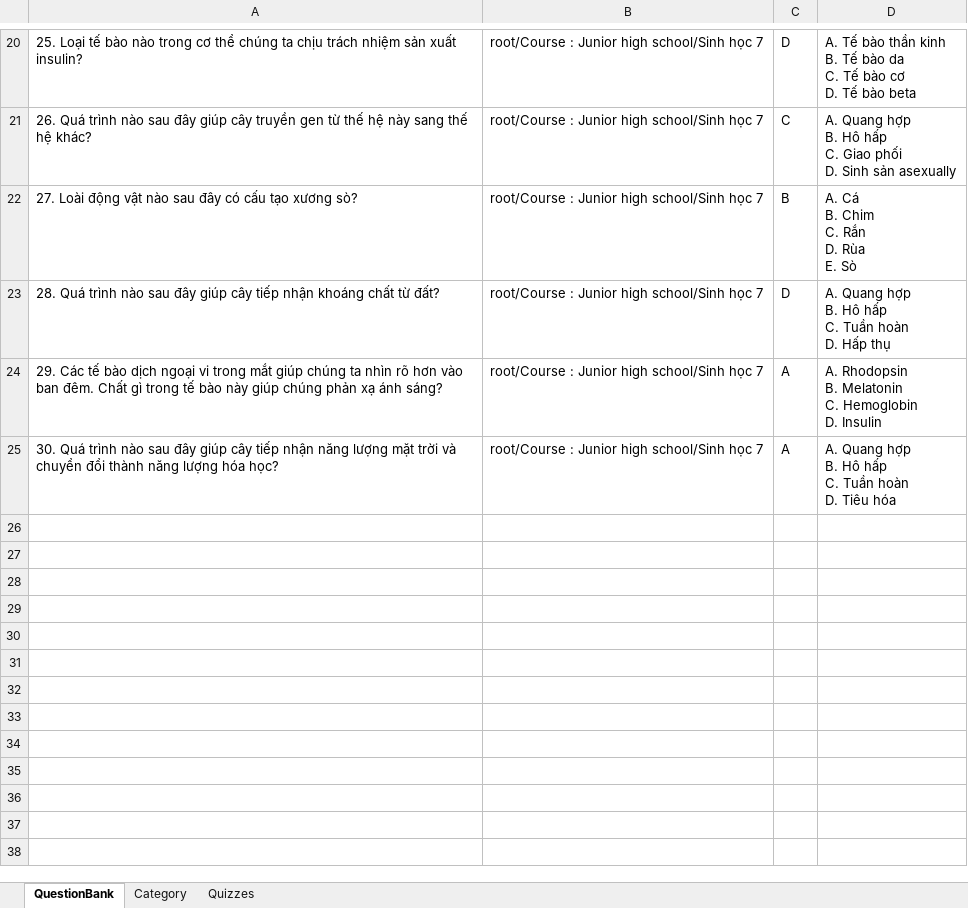
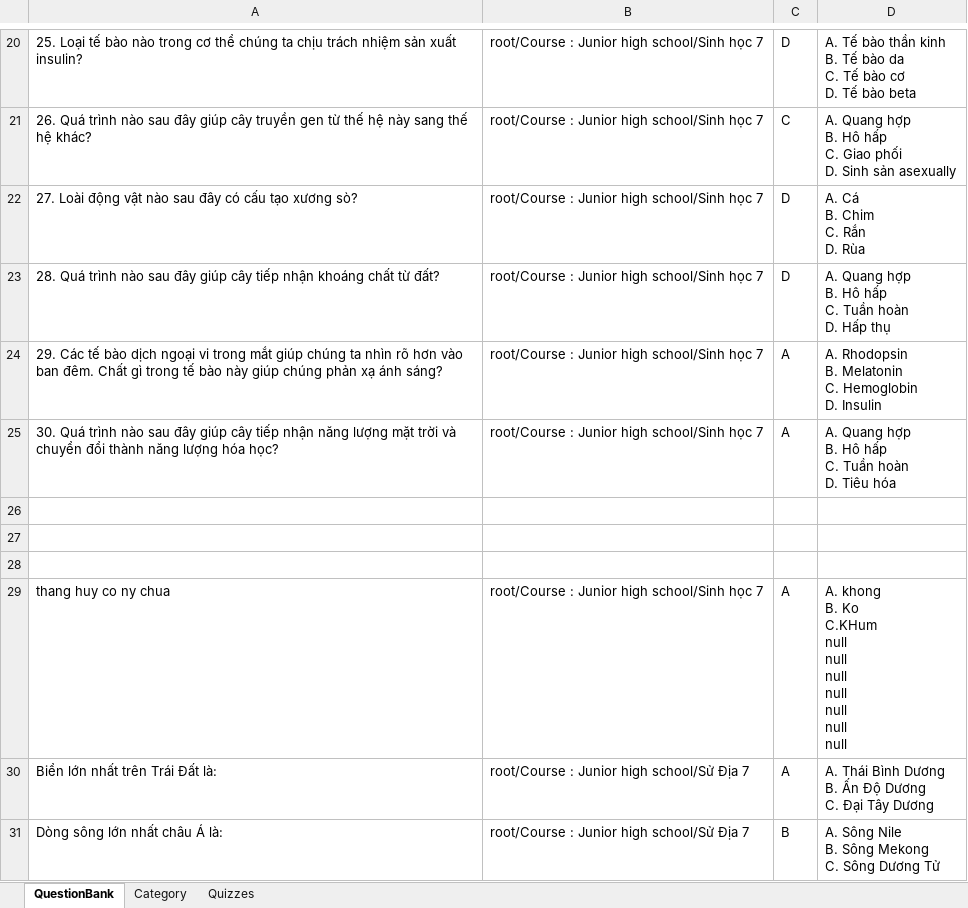
Before and after one commit to dat94-03/quiz-test-app, an Excel workbook: src/main/java/data/QuizTestAppData.xlsx, sheet QuestionBank, drawn as a sheet; only a part is shown, gaps mark what is left out; values as stored, in another font and other column widths than the file's, no borders; ↵ is a line break in a cell; the diff covers the shown part only; the diff names each change by its address in the sheet, - before the commit and + after, or states it on an @@ line.

```diff
--- a/src/main/java/data/QuizTestAppData.xlsx (sheet QuestionBank)
+++ b/src/main/java/data/QuizTestAppData.xlsx (sheet QuestionBank)
-C22: B
+C22: D
-D22: A. Cá ↵ B. Chim ↵ C. Rắn ↵ D. Rùa ↵ E. Sò
+D22: A. Cá ↵ B. Chim ↵ C. Rắn ↵ D. Rùa
+row 26: (empty)
+row 27: (empty)
+row 28: (empty)
+row 29: thang huy co ny chua | root/Course : Junior high school/Sinh học 7 | A | A. khong ↵ B. Ko ↵ C.KHum ↵ null ↵ null ↵ null ↵ null ↵ null ↵ null ↵ null
+row 30: Biển lớn nhất trên Trái Đất là: | root/Course : Junior high school/Sử Địa 7 | A | A. Thái Bình Dương ↵ B. Ấn Độ Dương ↵ C. Đại Tây Dương
+row 31: Dòng sông lớn nhất châu Á là: | root/Course : Junior high school/Sử Địa 7 | B | A. Sông Nile ↵ B. Sông Mekong ↵ C. Sông Dương Tử
```
Also changed, not shown: 29 added rows and 1 removed row elsewhere in this sheet, sheet Category, 15 other files.
